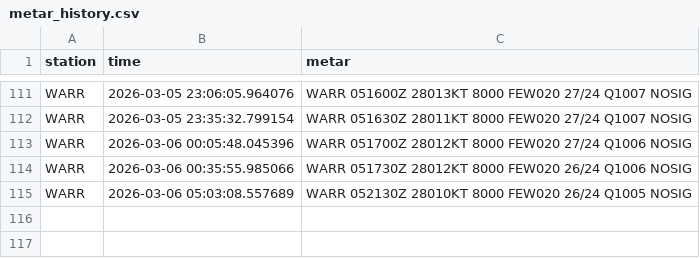
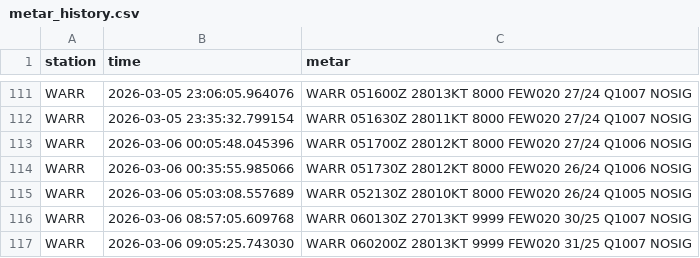
Before and after one commit to Alvinmff/Data-Metar-Meteorologi, a CSV file: metar_history.csv, drawn as a sheet; only a part is shown, gaps mark what is left out.

Commit message:
update

```diff
--- a/metar_history.csv
+++ b/metar_history.csv
@@ -115 +115,3 @@ WARR,2026-03-06 00:35:55.985066,WARR 051730Z 28012KT 8000 FEW020 26/24 Q1006 NOS
 WARR,2026-03-06 05:03:08.557689,WARR 052130Z 28010KT 8000 FEW020 26/24 Q1005 NOSIG
+WARR,2026-03-06 08:57:05.609768,WARR 060130Z 27013KT 9999 FEW020 30/25 Q1007 NOSIG
+WARR,2026-03-06 09:05:25.743030,WARR 060200Z 28013KT 9999 FEW020 31/25 Q1007 NOSIG
```
